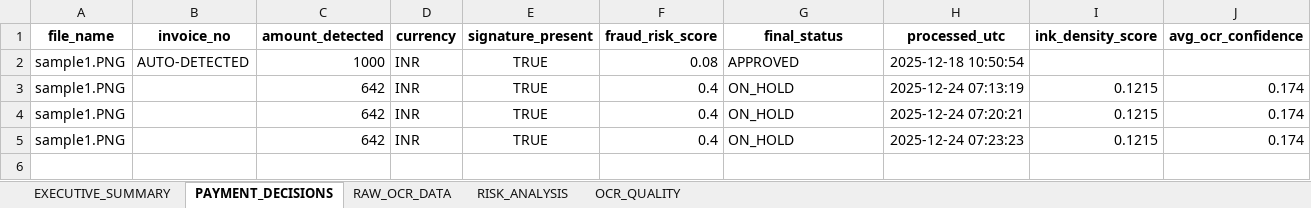
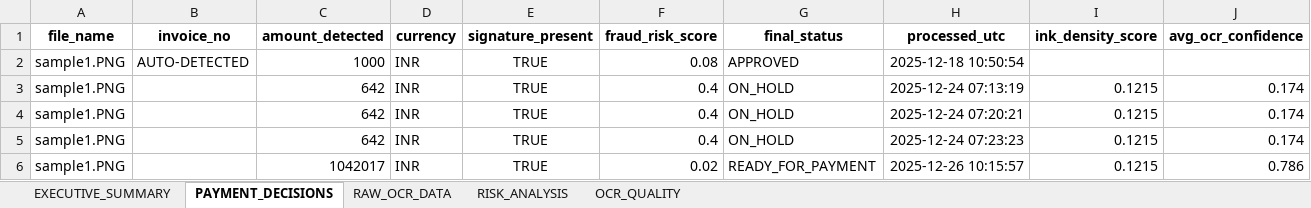
Before and after one commit to ashneetjha/finvision-ai, an Excel workbook: reports/finvision_dashboard.xlsx, sheet PAYMENT_DECISIONS, drawn as a sheet; only a part is shown; values as stored, in another font and other column widths than the file's, no borders; rows hold the shown columns only; the diff names each change by its address in the sheet, - before the commit and + after, or states it on an @@ line.

```diff
--- a/reports/finvision_dashboard.xlsx (sheet PAYMENT_DECISIONS)
+++ b/reports/finvision_dashboard.xlsx (sheet PAYMENT_DECISIONS)
+row 6: sample1.PNG |  | 1042017 | INR | TRUE | 0.02 | READY_FOR_PAYMENT | 2025-12-26 10:15:57 | 0.1215 | 0.786
```
Also changed, not shown: sheet RAW_OCR_DATA, sheet EXECUTIVE_SUMMARY, sheet OCR_QUALITY, sheet RISK_ANALYSIS, data/output/ocr.xlsx, data/output/payments.xlsx, 13 other files.
